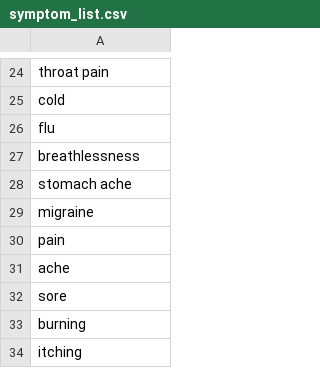
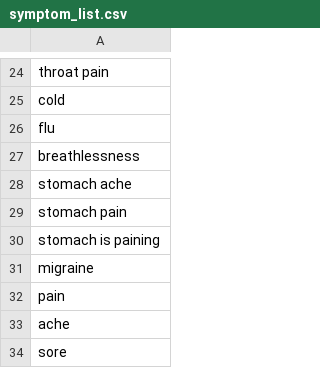
Before and after one commit to ShivakumarKoti/O-Health_WebApp, a CSV file: Extract_Causes/symptom_list.csv, drawn as a sheet; only a part is shown, gaps mark what is left out; the shorter side is filled out with more unchanged rows; the diff names each change by its address in the sheet, - before the commit and + after, or states it on an @@ line.

Commit message:
Update symptom_list.csv

```diff
--- a/Extract_Causes/symptom_list.csv
+++ b/Extract_Causes/symptom_list.csv
+row 29: stomach pain
+row 30: stomach is paining
```
